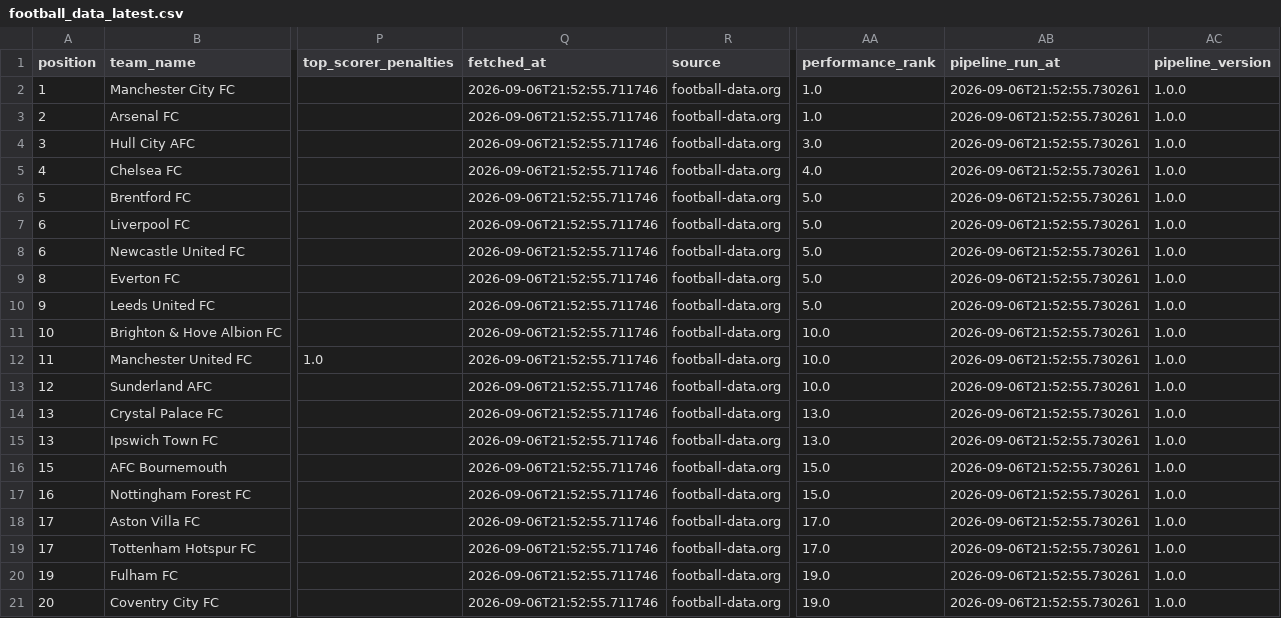
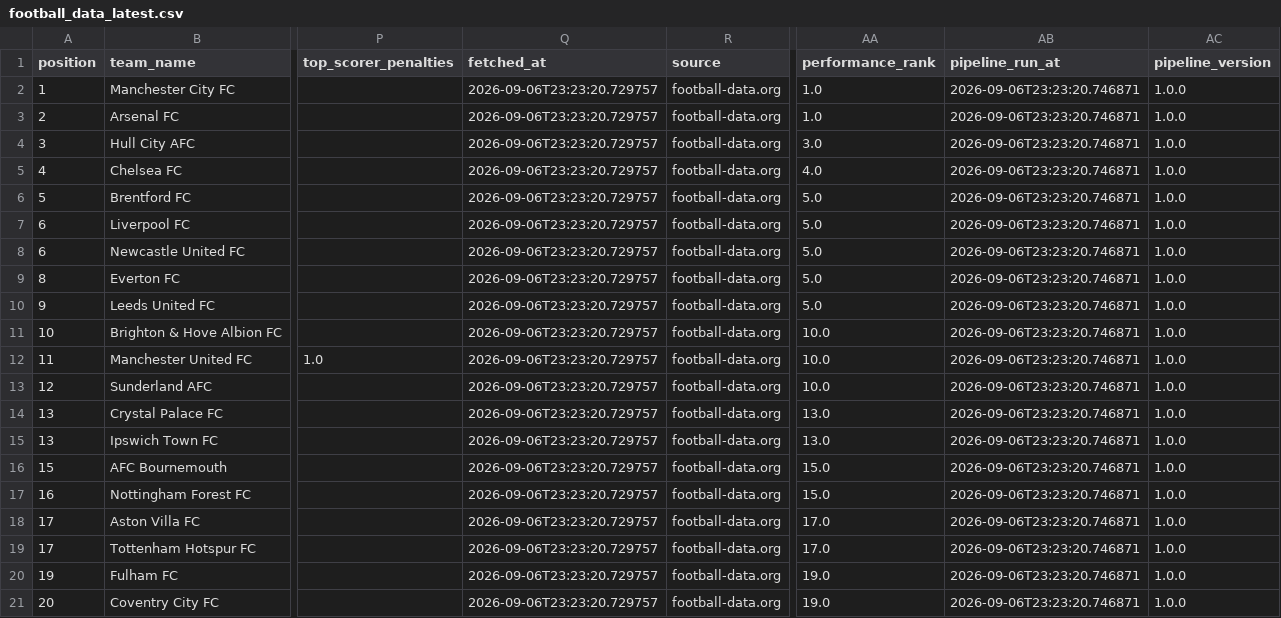
Before and after one commit to sxddhxrthg/football-etl-pipeline, a CSV file: data/processed/football_data_latest.csv, drawn as a sheet; only a part is shown, gaps mark what is left out; the diff names each change by its address in the sheet, - before the commit and + after, or states it on an @@ line.

Commit message:
Automated ETL data update: 2026-09-06 23:23

```diff
--- a/data/processed/football_data_latest.csv
+++ b/data/processed/football_data_latest.csv
-Q2:Q21 (fetched_at): 2026-09-06T21:52:55.711746
+Q2:Q21 (fetched_at): 2026-09-06T23:23:20.729757
-AB2:AB21 (pipeline_run_at): 2026-09-06T21:52:55.730261
+AB2:AB21 (pipeline_run_at): 2026-09-06T23:23:20.746871
```
Also changed, not shown: 3 other files.
